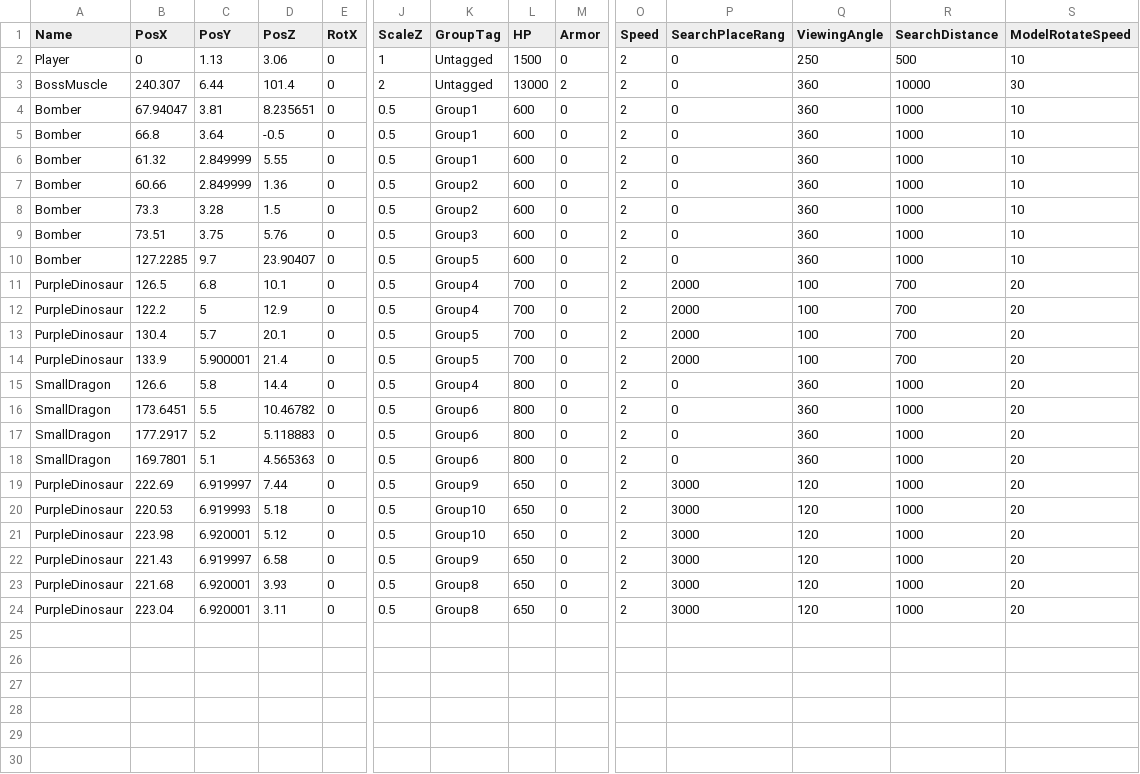
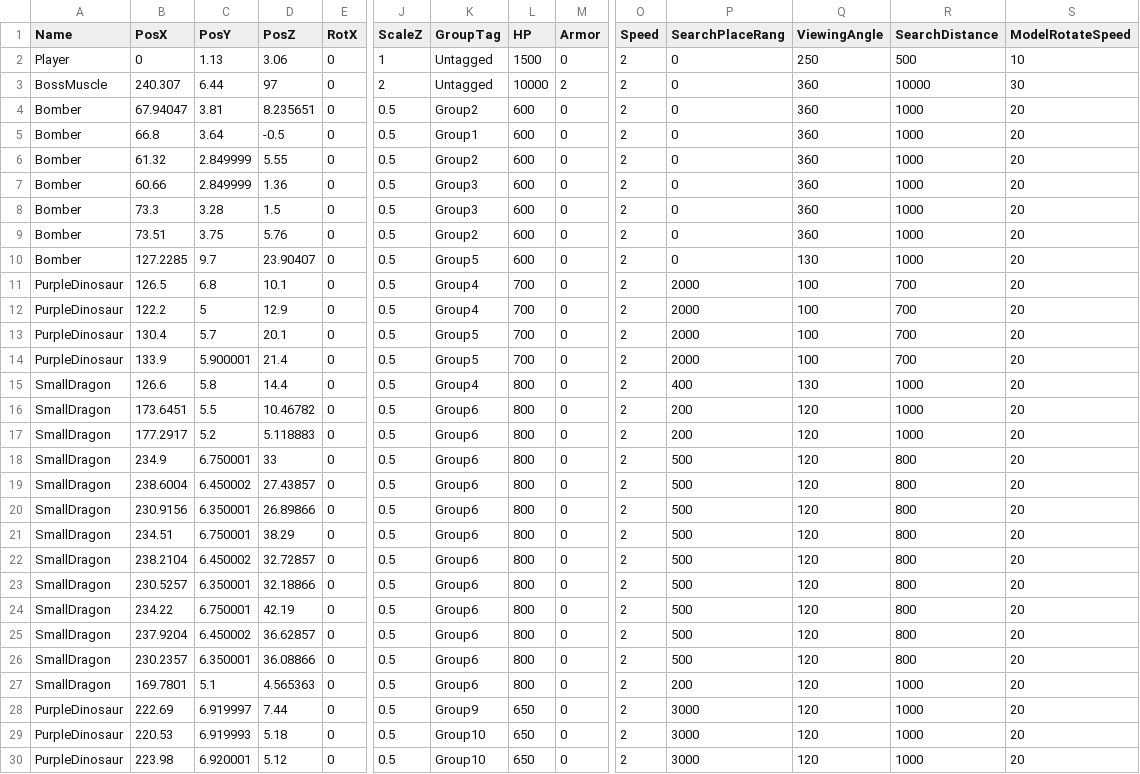
Before and after one commit to lovecap7/Summer2_ChangeCollidable, a CSV file: project/Summer2/Data/CSV/Stage2/Stage2CharacterTransformData.csv, drawn as a sheet; only a part is shown, gaps mark what is left out; the shorter side is filled out with more unchanged rows; addresses are those after the commit; rows hold the shown columns only; the diff names each change by its address in the sheet, - before the commit and + after, or states it on an @@ line.

```diff
--- a/project/Summer2/Data/CSV/Stage2/Stage2CharacterTransformData.csv
+++ b/project/Summer2/Data/CSV/Stage2/Stage2CharacterTransformData.csv
-D3 (PosZ): 101.4
+D3 (PosZ): 97
-L3 (HP): 13000
+L3 (HP): 10000
-K4 (GroupTag): Group1
+K4 (GroupTag): Group2
-S4:S10 (ModelRotateSpeed): 10
+S4:S10 (ModelRotateSpeed): 20
-K6 (GroupTag): Group1
+K6 (GroupTag): Group2
-K7:K8 (GroupTag): Group2
+K7:K8 (GroupTag): Group3
-K9 (GroupTag): Group3
+K9 (GroupTag): Group2
-Q10 (ViewingAngle): 360
+Q10 (ViewingAngle): 130
-P15 (SearchPlaceRang): 0
+P15 (SearchPlaceRang): 400
-Q15 (ViewingAngle): 360
+Q15 (ViewingAngle): 130
-P16:P17 (SearchPlaceRang): 0
+P16:P17 (SearchPlaceRang): 200
-Q16:Q17 (ViewingAngle): 360
+Q16:Q17 (ViewingAngle): 120
+row 18: SmallDragon | 234.9 | 6.750001 | 33 | 0 | 0.5 | Group6 | 800 | 0 | 2 | 500 | 120 | 800 | 20
+row 19: SmallDragon | 238.6004 | 6.450002 | 27.43857 | 0 | 0.5 | Group6 | 800 | 0 | 2 | 500 | 120 | 800 | 20
+row 20: SmallDragon | 230.9156 | 6.350001 | 26.89866 | 0 | 0.5 | Group6 | 800 | 0 | 2 | 500 | 120 | 800 | 20
+row 21: SmallDragon | 234.51 | 6.750001 | 38.29 | 0 | 0.5 | Group6 | 800 | 0 | 2 | 500 | 120 | 800 | 20
+row 22: SmallDragon | 238.2104 | 6.450002 | 32.72857 | 0 | 0.5 | Group6 | 800 | 0 | 2 | 500 | 120 | 800 | 20
+row 23: SmallDragon | 230.5257 | 6.350001 | 32.18866 | 0 | 0.5 | Group6 | 800 | 0 | 2 | 500 | 120 | 800 | 20
+row 24: SmallDragon | 234.22 | 6.750001 | 42.19 | 0 | 0.5 | Group6 | 800 | 0 | 2 | 500 | 120 | 800 | 20
+row 25: SmallDragon | 237.9204 | 6.450002 | 36.62857 | 0 | 0.5 | Group6 | 800 | 0 | 2 | 500 | 120 | 800 | 20
+row 26: SmallDragon | 230.2357 | 6.350001 | 36.08866 | 0 | 0.5 | Group6 | 800 | 0 | 2 | 500 | 120 | 800 | 20
-P27 (SearchPlaceRang): 0
+P27 (SearchPlaceRang): 200
-Q27 (ViewingAngle): 360
+Q27 (ViewingAngle): 120
```
Also changed, not shown: project/Summer2/Data/CSV/Stage1/Stage1CharacterTransformData.csv, project/Summer2/Data/CSV/Stage2/Stage2CollisionTransformData.csv, 40 other files.
